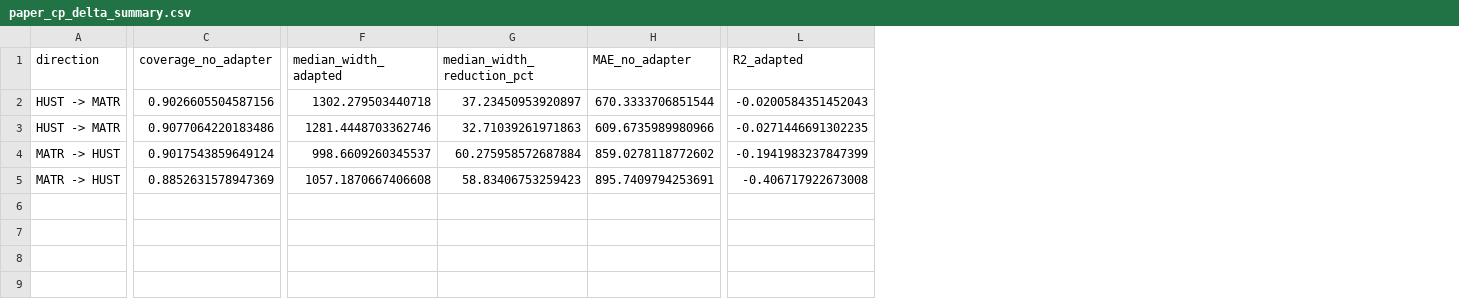
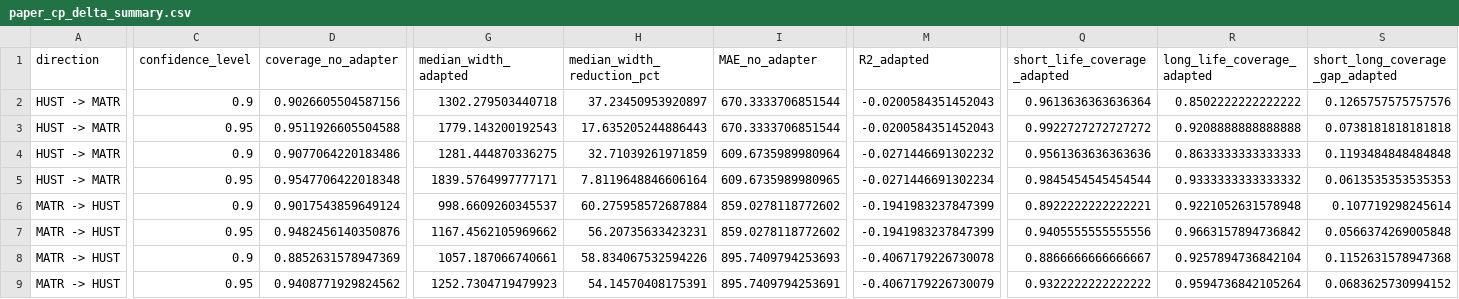
Before and after one commit to osmansafacifci/Graduation-Project-Dicle, a CSV file: outputs/results_v2_conformal/paper_cp_delta_summary.csv, drawn as a sheet; only a part is shown, gaps mark what is left out; addresses are those after the commit; rows hold the shown columns only; the diff covers the shown part only; the diff names each change by its address in the sheet, - before the commit and + after, or states it on an @@ line.

Commit message:
Add 95pct conformal coverage diagnostics

```diff
--- a/outputs/results_v2_conformal/paper_cp_delta_summary.csv
+++ b/outputs/results_v2_conformal/paper_cp_delta_summary.csv
+column C (confidence_level), row 2: 0.9; row 4: 0.9; row 6: 0.9; row 8: 0.9
+column Q (short_life_coverage_adapted), row 2: 0.9613636363636364; row 4: 0.9561363636363636; row 6: 0.8922222222222221; row 8: 0.8866666666666667
+column R (long_life_coverage_adapted), row 2: 0.8502222222222222; row 4: 0.8633333333333333; row 6: 0.9221052631578948; row 8: 0.9257894736842104
+column S (short_long_coverage_gap_adapted), row 2: 0.1265757575757576; row 4: 0.1193484848484848; row 6: 0.107719298245614; row 8: 0.1152631578947368
+row 3: HUST -> MATR | 0.95 | 0.9511926605504588 | 1779.143200192543 | 17.635205244886443 | 670.3333706851544 | -0.0200584351452043 | 0.9922727272727272 | 0.9208888888888888 | 0.0738181818181818
-G4 (median_width_adapted): 1281.4448703362746
+G4 (median_width_adapted): 1281.444870336275
-H4 (median_width_reduction_pct): 32.71039261971863
+H4 (median_width_reduction_pct): 32.71039261971859
-I4 (MAE_no_adapter): 609.6735989980966
+I4 (MAE_no_adapter): 609.6735989980964
-M4 (R2_adapted): -0.0271446691302235
+M4 (R2_adapted): -0.0271446691302232
+row 5: HUST -> MATR | 0.95 | 0.9547706422018348 | 1839.5764997777171 | 7.8119648846606164 | 609.6735989980965 | -0.0271446691302234 | 0.9845454545454544 | 0.9333333333333332 | 0.0613535353535353
+row 7: MATR -> HUST | 0.95 | 0.9482456140350876 | 1167.4562105969662 | 56.20735633423231 | 859.0278118772602 | -0.1941983237847399 | 0.9405555555555556 | 0.9663157894736842 | 0.0566374269005848
-G8 (median_width_adapted): 1057.1870667406608
+G8 (median_width_adapted): 1057.187066740661
-H8 (median_width_reduction_pct): 58.83406753259423
+H8 (median_width_reduction_pct): 58.834067532594226
-I8 (MAE_no_adapter): 895.7409794253691
+I8 (MAE_no_adapter): 895.7409794253693
-M8 (R2_adapted): -0.406717922673008
+M8 (R2_adapted): -0.4067179226730078
+row 9: MATR -> HUST | 0.95 | 0.9408771929824562 | 1252.7304719479923 | 54.14570408175391 | 895.7409794253691 | -0.4067179226730079 | 0.9322222222222222 | 0.9594736842105264 | 0.0683625730994152
```
Also changed, not shown: 5 edited cells elsewhere in this file, 10 other files.
